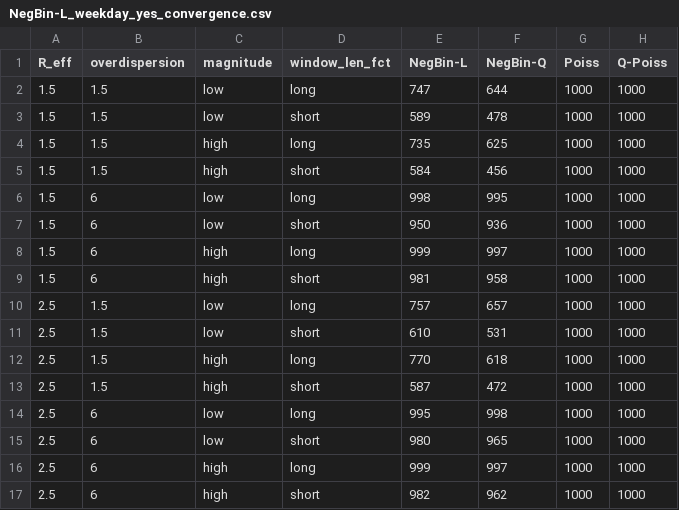
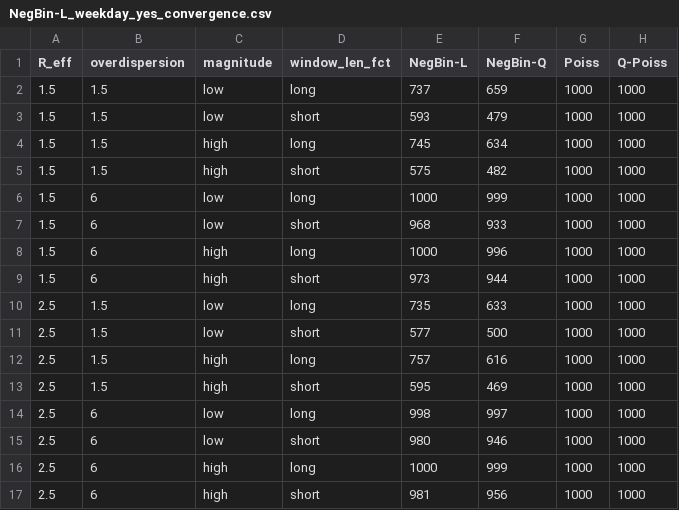
Before and after one commit to kit-health-statistics/epiestim_overdispesion, a CSV file: tables/NegBin-L_weekday_yes_convergence.csv, drawn as a sheet.

```diff
--- a/tables/NegBin-L_weekday_yes_convergence.csv
+++ b/tables/NegBin-L_weekday_yes_convergence.csv
@@ -1,17 +1,17 @@
 R_eff,overdispersion,magnitude,window_len_fct,NegBin-L,NegBin-Q,Poiss,Q-Poiss
-1.5,1.5,low,long,747,644,1000,1000
-1.5,1.5,low,short,589,478,1000,1000
-1.5,1.5,high,long,735,625,1000,1000
-1.5,1.5,high,short,584,456,1000,1000
-1.5,6,low,long,998,995,1000,1000
-1.5,6,low,short,950,936,1000,1000
-1.5,6,high,long,999,997,1000,1000
-1.5,6,high,short,981,958,1000,1000
-2.5,1.5,low,long,757,657,1000,1000
-2.5,1.5,low,short,610,531,1000,1000
-2.5,1.5,high,long,770,618,1000,1000
-2.5,1.5,high,short,587,472,1000,1000
-2.5,6,low,long,995,998,1000,1000
-2.5,6,low,short,980,965,1000,1000
-2.5,6,high,long,999,997,1000,1000
-2.5,6,high,short,982,962,1000,1000
+1.5,1.5,low,long,737,659,1000,1000
+1.5,1.5,low,short,593,479,1000,1000
+1.5,1.5,high,long,745,634,1000,1000
+1.5,1.5,high,short,575,482,1000,1000
+1.5,6,low,long,1000,999,1000,1000
+1.5,6,low,short,968,933,1000,1000
+1.5,6,high,long,1000,996,1000,1000
+1.5,6,high,short,973,944,1000,1000
+2.5,1.5,low,long,735,633,1000,1000
+2.5,1.5,low,short,577,500,1000,1000
+2.5,1.5,high,long,757,616,1000,1000
+2.5,1.5,high,short,595,469,1000,1000
+2.5,6,low,long,998,997,1000,1000
+2.5,6,low,short,980,946,1000,1000
+2.5,6,high,long,1000,999,1000,1000
+2.5,6,high,short,981,956,1000,1000
```
Also changed, not shown: tables/NegBin-L_weekday_no_convergence.csv, tables/NegBin-L_weekday_no_unstable.csv, 23 other files.
